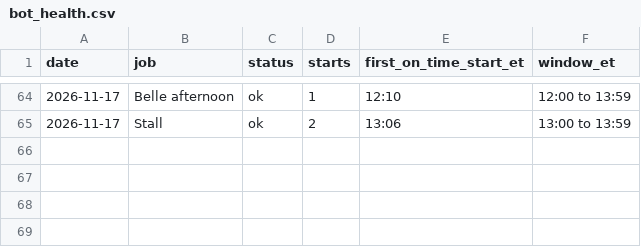
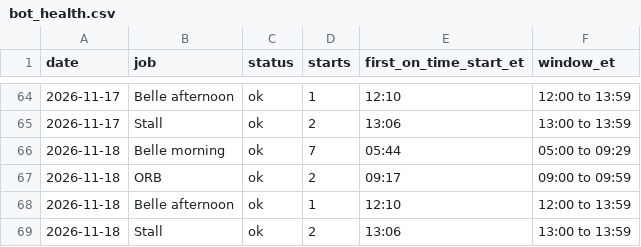
Before and after one commit to thetrinmillenia/belle-backtest, a CSV file: results/bot_health.csv, drawn as a sheet; only a part is shown, gaps mark what is left out.

```diff
--- a/results/bot_health.csv
+++ b/results/bot_health.csv
@@ -65 +65,5 @@ date,job,status,starts,first_on_time_start_et,window_et
 2026-11-17,Stall,ok,2,13:06,13:00 to 13:59
+2026-11-18,Belle morning,ok,7,05:44,05:00 to 09:29
+2026-11-18,ORB,ok,2,09:17,09:00 to 09:59
+2026-11-18,Belle afternoon,ok,1,12:10,12:00 to 13:59
+2026-11-18,Stall,ok,2,13:06,13:00 to 13:59
```
Also changed, not shown: results/harper/vix_log.csv, results/loss_library.csv, 5 other files.
